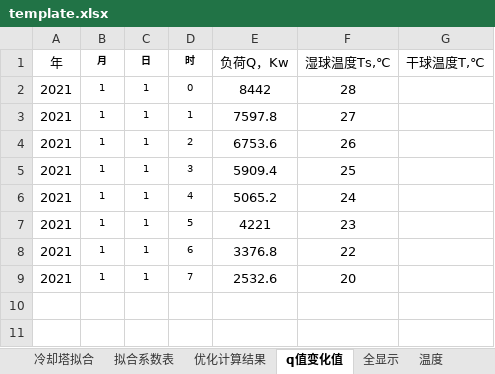
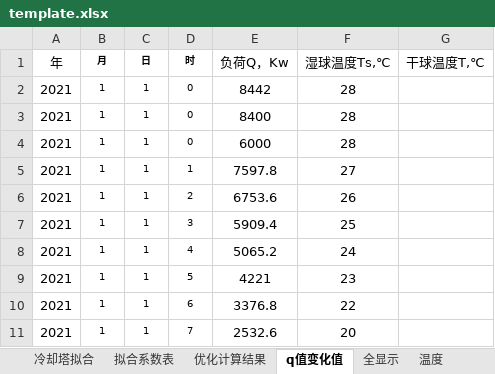
Before and after one commit to ssf-czh/analy_pro, an Excel workbook: gui/template.xlsx, sheet q值变化值, drawn as a sheet; values as stored, in another font and other column widths than the file's, no borders; the diff names each change by its address in the sheet, - before the commit and + after, or states it on an @@ line.

```diff
--- a/gui/template.xlsx (sheet q值变化值)
+++ b/gui/template.xlsx (sheet q值变化值)
+row 3: 2021 | 1 | 1 | 0 | 8400 | 28
+row 4: 2021 | 1 | 1 | 0 | 6000 | 28
```
Also changed, not shown: 8 other files.
